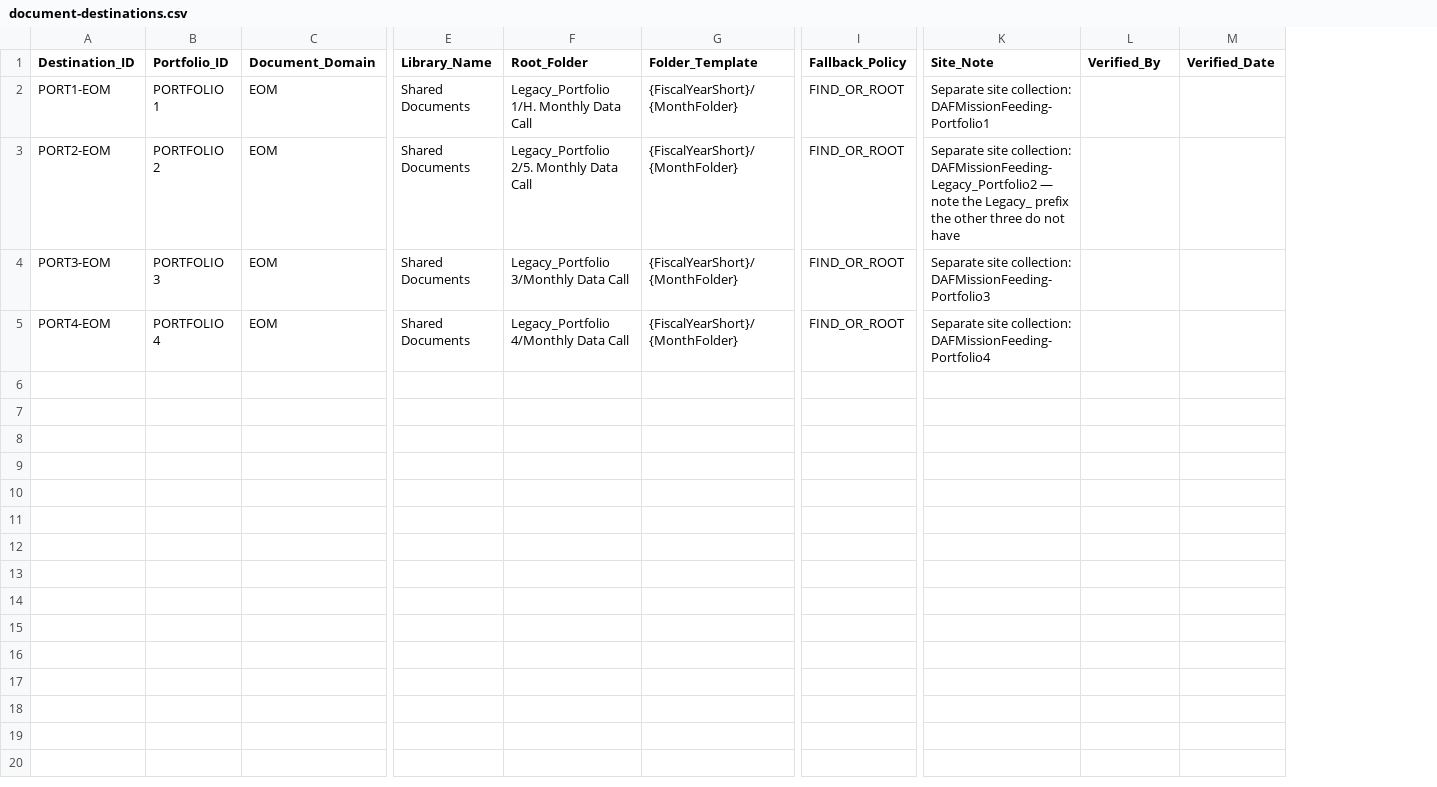
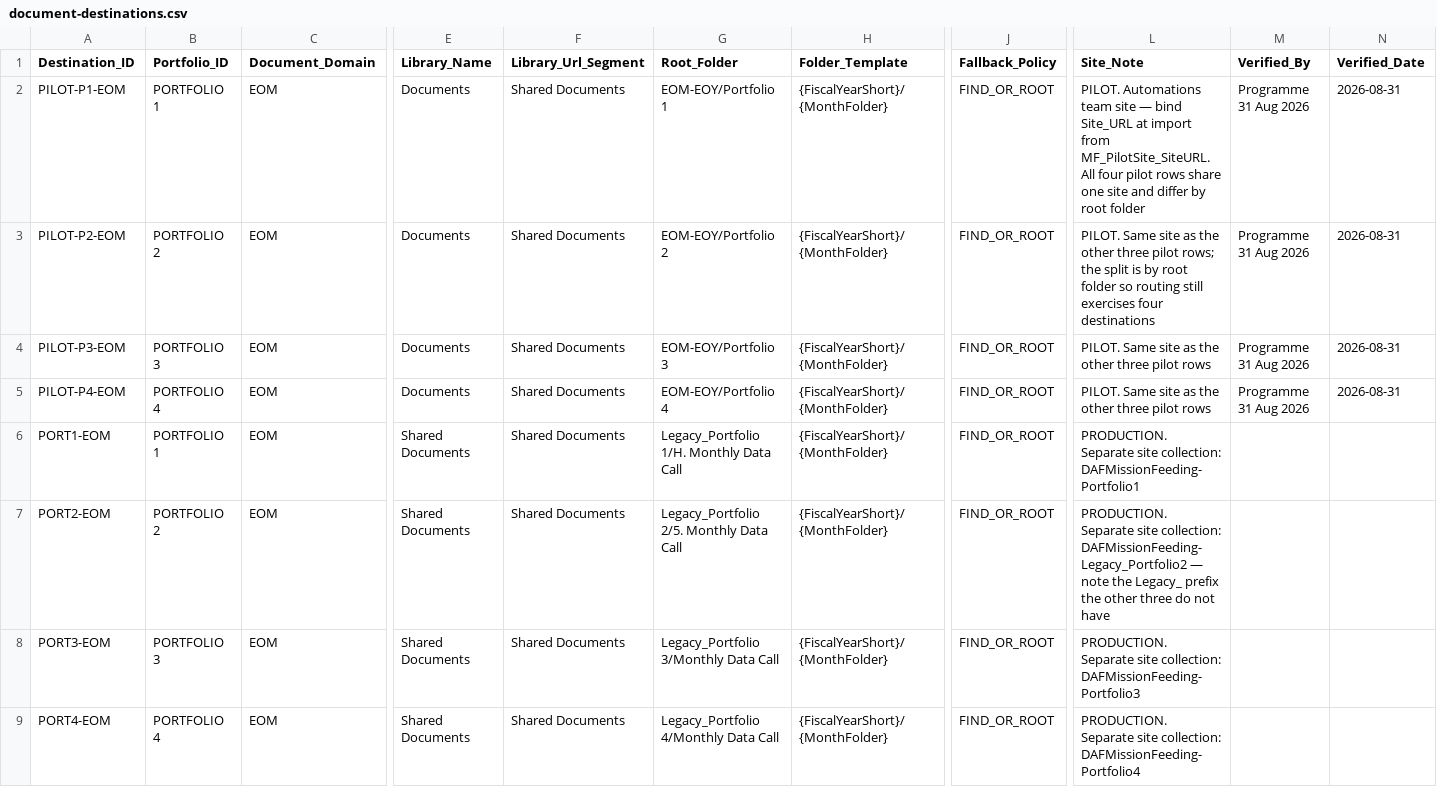
Before and after one commit to cilviademo/MFMO, a CSV file: configuration/document-destinations.csv, drawn as a sheet; only a part is shown, gaps mark what is left out; removed rows and columns are numbered as before the commit, all else as after; rows hold the shown columns only; the diff names each change by its address in the sheet, - before the commit and + after, or states it on an @@ line.

```diff
--- a/configuration/document-destinations.csv
+++ b/configuration/document-destinations.csv
+column F (Library_Url_Segment), rows 6-9: all Shared Documents
-column K (Site_Note), rows 2-5: Separate site collection: DAFMissionFeeding-Portfolio1 | Separate site collection: DAFMissionFeeding-Legacy_Portfolio2 — note the Legacy_ prefix the other three do not have | Separate site collection: DAFMissionFeeding-Portfolio3 | Separate site collection: DAFMissionFeeding-Portfolio4
+column L (Site_Note), rows 6-9: PRODUCTION. Separate site collection: DAFMissionFeeding-Portfolio1 | PRODUCTION. Separate site collection: DAFMissionFeeding-Legacy_Portfolio2 — note the Legacy_ prefix the other three do not have | PRODUCTION. Separate site collection: DAFMissionFeeding-Portfolio3 | PRODUCTION. Separate site collection: DAFMissionFeeding-Portfolio4
+row 2: PILOT-P1-EOM | PORTFOLIO 1 | EOM | Documents | Shared Documents | EOM-EOY/Portfolio 1 | {FiscalYearShort}/{MonthFolder} | FIND_OR_ROOT | PILOT. Automations team site — bind Site_URL at import from MF_PilotSite_SiteURL. All four pilot rows share one site and differ by root folder | Programme 31 Aug 2026 | 2026-08-31
+row 3: PILOT-P2-EOM | PORTFOLIO 2 | EOM | Documents | Shared Documents | EOM-EOY/Portfolio 2 | {FiscalYearShort}/{MonthFolder} | FIND_OR_ROOT | PILOT. Same site as the other three pilot rows; the split is by root folder so routing still exercises four destinations | Programme 31 Aug 2026 | 2026-08-31
+row 4: PILOT-P3-EOM | PORTFOLIO 3 | EOM | Documents | Shared Documents | EOM-EOY/Portfolio 3 | {FiscalYearShort}/{MonthFolder} | FIND_OR_ROOT | PILOT. Same site as the other three pilot rows | Programme 31 Aug 2026 | 2026-08-31
+row 5: PILOT-P4-EOM | PORTFOLIO 4 | EOM | Documents | Shared Documents | EOM-EOY/Portfolio 4 | {FiscalYearShort}/{MonthFolder} | FIND_OR_ROOT | PILOT. Same site as the other three pilot rows | Programme 31 Aug 2026 | 2026-08-31
```
Also changed, not shown: configuration/requirements.csv, 26 other files.
